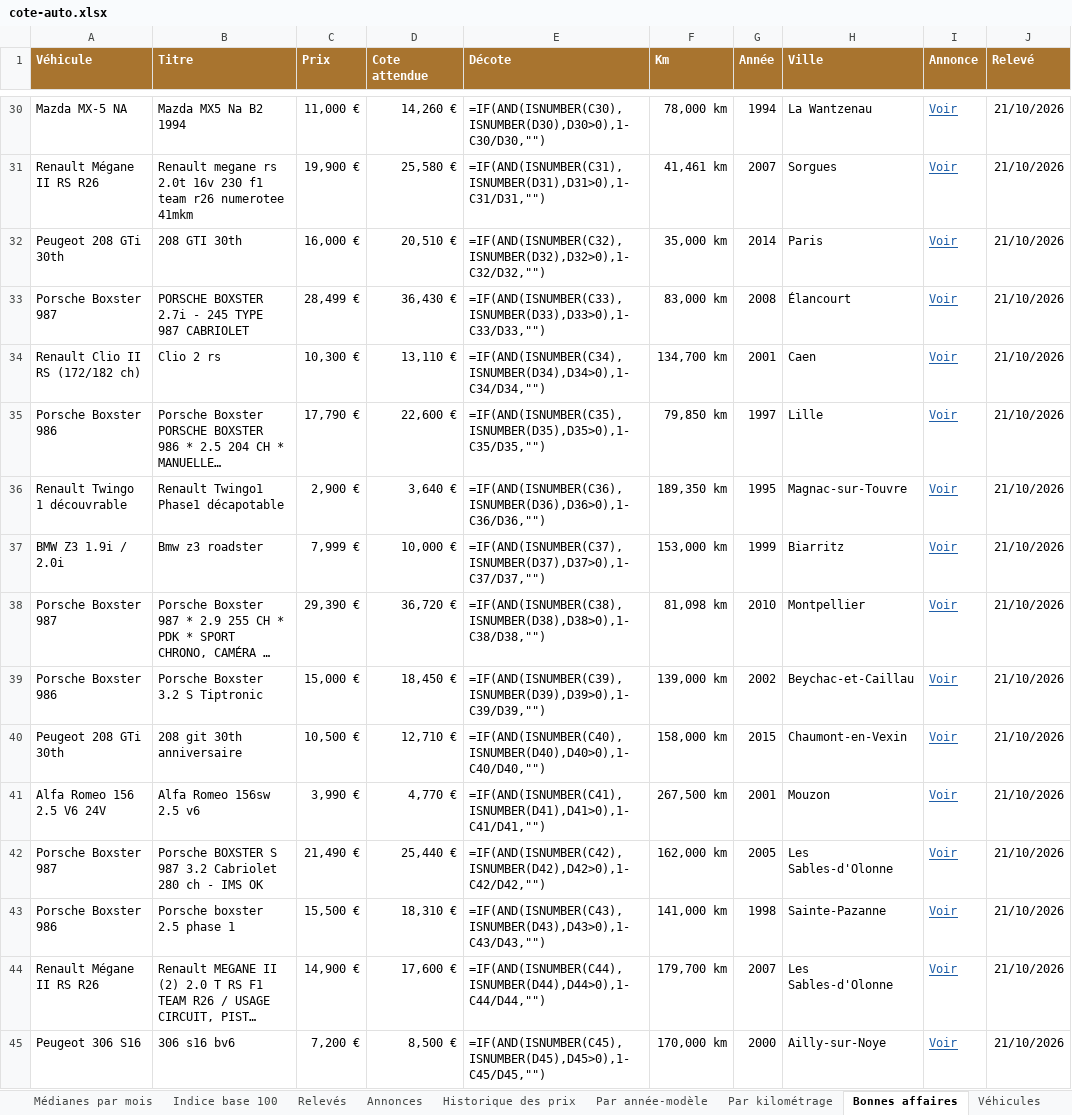
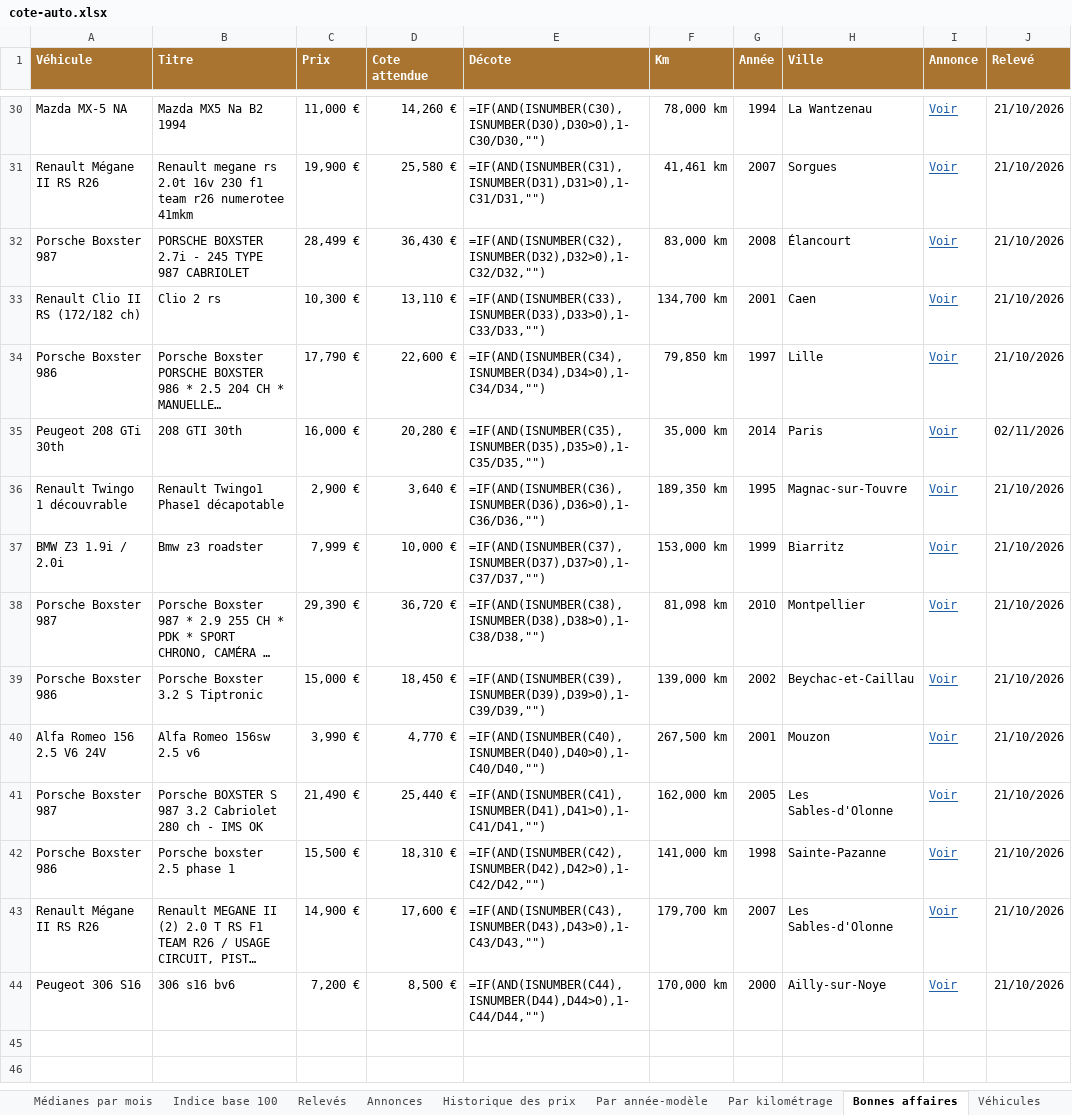
Before and after one commit to mattchampavier-ui/cote-auto, an Excel workbook: cote-auto.xlsx, sheet Bonnes affaires, drawn as a sheet; only a part is shown, gaps mark what is left out; long unchanged cells end in …; values as stored, in another font and other column widths than the file's, no borders; formulas without a stored value are shown as written; removed rows and columns are numbered as before the commit, all else as after; the diff names each change by its address in the sheet, - before the commit and + after, or states it on an @@ line.

```diff
--- a/cote-auto.xlsx (sheet Bonnes affaires)
+++ b/cote-auto.xlsx (sheet Bonnes affaires)
-row 32: Peugeot 208 GTi 30th | 208 GTI 30th | 16,000 € | 20,510 € | =IF(AND(ISNUMBER(C32),ISNUMBER(D32),D32>0),1-C32/D32,"") | 35,000 km | 2014 | Paris | Voir | 21/10/2026
-E32 (Décote): =IF(AND(ISNUMBER(C33),ISNUMBER(D33),D33>0),1-C33/D33,"")
+E32 (Décote): =IF(AND(ISNUMBER(C32),ISNUMBER(D32),D32>0),1-C32/D32,"")
-E33 (Décote): =IF(AND(ISNUMBER(C34),ISNUMBER(D34),D34>0),1-C34/D34,"")
+E33 (Décote): =IF(AND(ISNUMBER(C33),ISNUMBER(D33),D33>0),1-C33/D33,"")
-E34 (Décote): =IF(AND(ISNUMBER(C35),ISNUMBER(D35),D35>0),1-C35/D35,"")
+E34 (Décote): =IF(AND(ISNUMBER(C34),ISNUMBER(D34),D34>0),1-C34/D34,"")
+row 35: Peugeot 208 GTi 30th | 208 GTI 30th | 16,000 € | 20,280 € | =IF(AND(ISNUMBER(C35),ISNUMBER(D35),D35>0),1-C35/D35,"") | 35,000 km | 2014 | Paris | Voir | 02/11/2026
-row 40: Peugeot 208 GTi 30th | 208 git 30th anniversaire | 10,500 € | 12,710 € | =IF(AND(ISNUMBER(C40),ISNUMBER(D40),D40>0),1-C40/D40,"") | 158,000 km | 2015 | Chaumont-en-Vexin | Voir | 21/10/2026
-E40 (Décote): =IF(AND(ISNUMBER(C41),ISNUMBER(D41),D41>0),1-C41/D41,"")
+E40 (Décote): =IF(AND(ISNUMBER(C40),ISNUMBER(D40),D40>0),1-C40/D40,"")
-E41 (Décote): =IF(AND(ISNUMBER(C42),ISNUMBER(D42),D42>0),1-C42/D42,"")
+E41 (Décote): =IF(AND(ISNUMBER(C41),ISNUMBER(D41),D41>0),1-C41/D41,"")
-E42 (Décote): =IF(AND(ISNUMBER(C43),ISNUMBER(D43),D43>0),1-C43/D43,"")
+E42 (Décote): =IF(AND(ISNUMBER(C42),ISNUMBER(D42),D42>0),1-C42/D42,"")
-E43 (Décote): =IF(AND(ISNUMBER(C44),ISNUMBER(D44),D44>0),1-C44/D44,"")
+E43 (Décote): =IF(AND(ISNUMBER(C43),ISNUMBER(D43),D43>0),1-C43/D43,"")
-E44 (Décote): =IF(AND(ISNUMBER(C45),ISNUMBER(D45),D45>0),1-C45/D45,"")
+E44 (Décote): =IF(AND(ISNUMBER(C44),ISNUMBER(D44),D44>0),1-C44/D44,"")
```
Also changed, not shown: sheet Historique des prix, sheet Annonces, sheet Historique mensuel, sheet Médianes par mois, sheet Relevés, sheet Analyse du mois, 2 more sheets, charts or pictures, 2 other files.
